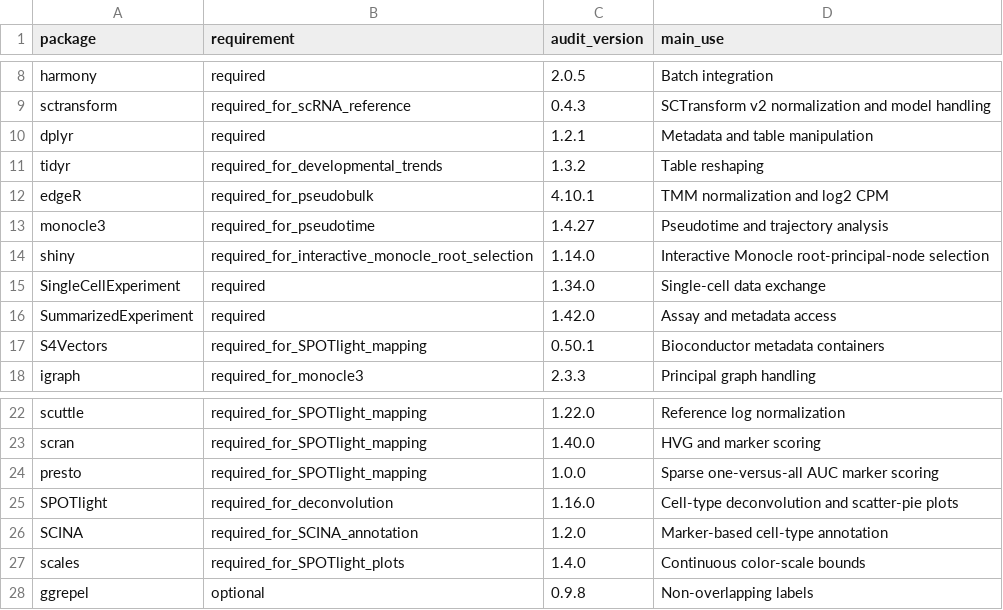
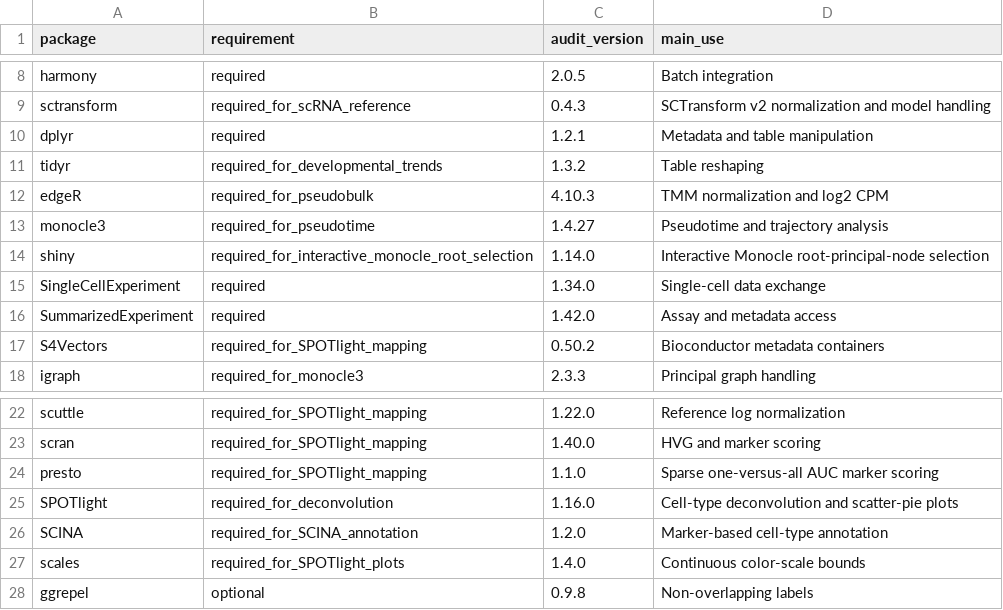
Before and after one commit to bomacchih/maize_shoot_data_process_v2, a CSV file: data/R_packages.csv, drawn as a sheet; only a part is shown, gaps mark what is left out.

```diff
--- a/data/R_packages.csv
+++ b/data/R_packages.csv
@@ -11,3 +11,3 @@ dplyr,required,1.2.1,Metadata and table manipulation
 tidyr,required_for_developmental_trends,1.3.2,Table reshaping
-edgeR,required_for_pseudobulk,4.10.1,TMM normalization and log2 CPM
+edgeR,required_for_pseudobulk,4.10.3,TMM normalization and log2 CPM
 monocle3,required_for_pseudotime,1.4.27,Pseudotime and trajectory analysis
@@ -16,3 +16,3 @@ SingleCellExperiment,required,1.34.0,Single-cell data exchange
 SummarizedExperiment,required,1.42.0,Assay and metadata access
-S4Vectors,required_for_SPOTlight_mapping,0.50.1,Bioconductor metadata containers
+S4Vectors,required_for_SPOTlight_mapping,0.50.2,Bioconductor metadata containers
 igraph,required_for_monocle3,2.3.3,Principal graph handling
@@ -23,3 +23,3 @@ scuttle,required_for_SPOTlight_mapping,1.22.0,Reference log normalization
 scran,required_for_SPOTlight_mapping,1.40.0,HVG and marker scoring
-presto,required_for_SPOTlight_mapping,1.0.0,Sparse one-versus-all AUC marker scoring
+presto,required_for_SPOTlight_mapping,1.1.0,Sparse one-versus-all AUC marker scoring
 SPOTlight,required_for_deconvolution,1.16.0,Cell-type deconvolution and scatter-pie plots
```
Also changed, not shown: 10 other files.
